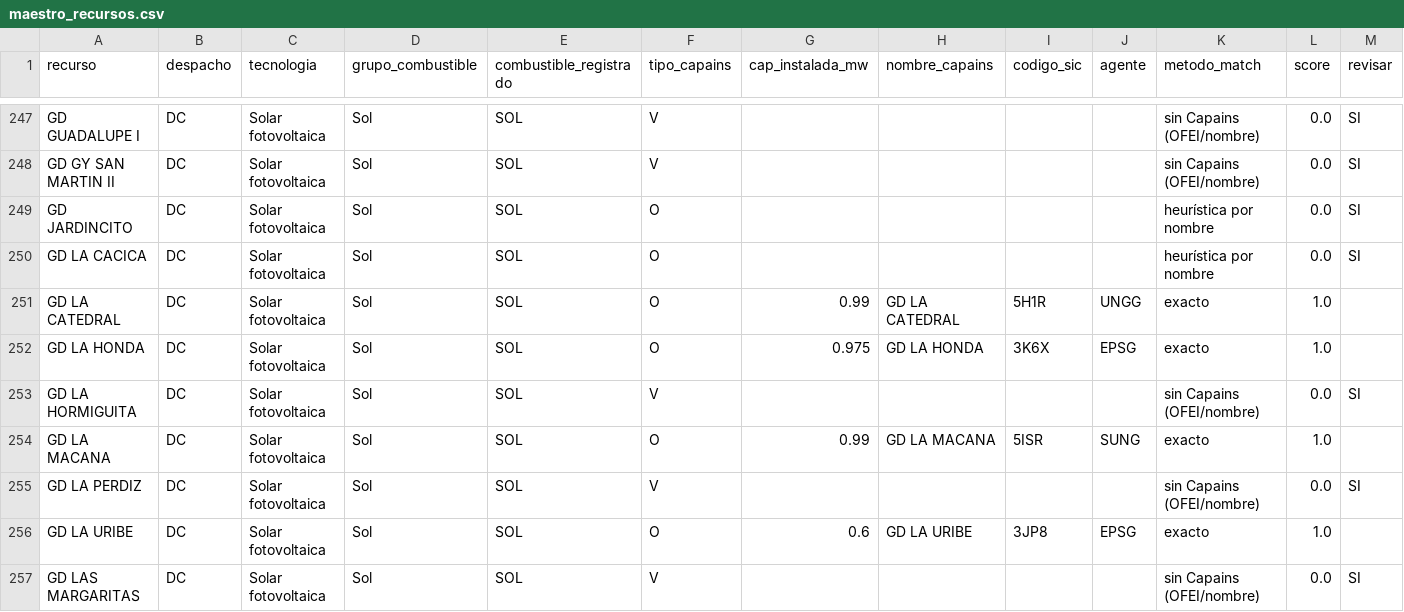
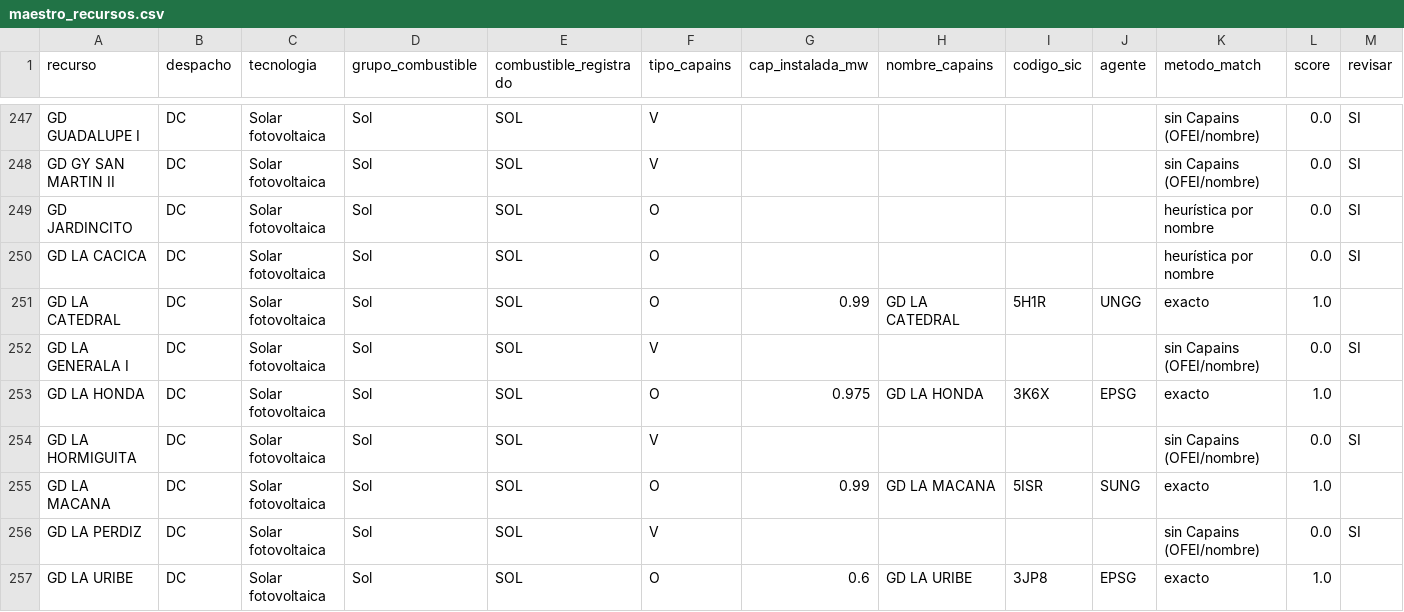
Before and after one commit to enerconsult/Despacho-XM-Auto, a CSV file: maestro_recursos.csv, drawn as a sheet; only a part is shown, gaps mark what is left out; the shorter side is filled out with more unchanged rows.

```diff
--- a/maestro_recursos.csv
+++ b/maestro_recursos.csv
@@ -251,2 +251,3 @@ GD LA CACICA,DC,Solar fotovoltaica,Sol,SOL,O,,,,,heurística por nombre,0.0,SI
 GD LA CATEDRAL,DC,Solar fotovoltaica,Sol,SOL,O,0.99,GD LA CATEDRAL,5H1R,UNGG,exacto,1.0,
+GD LA GENERALA I,DC,Solar fotovoltaica,Sol,SOL,V,,,,,sin Capains (OFEI/nombre),0.0,SI
 GD LA HONDA,DC,Solar fotovoltaica,Sol,SOL,O,0.975,GD LA HONDA,3K6X,EPSG,exacto,1.0,
```
Also changed, not shown: 4 other files.
